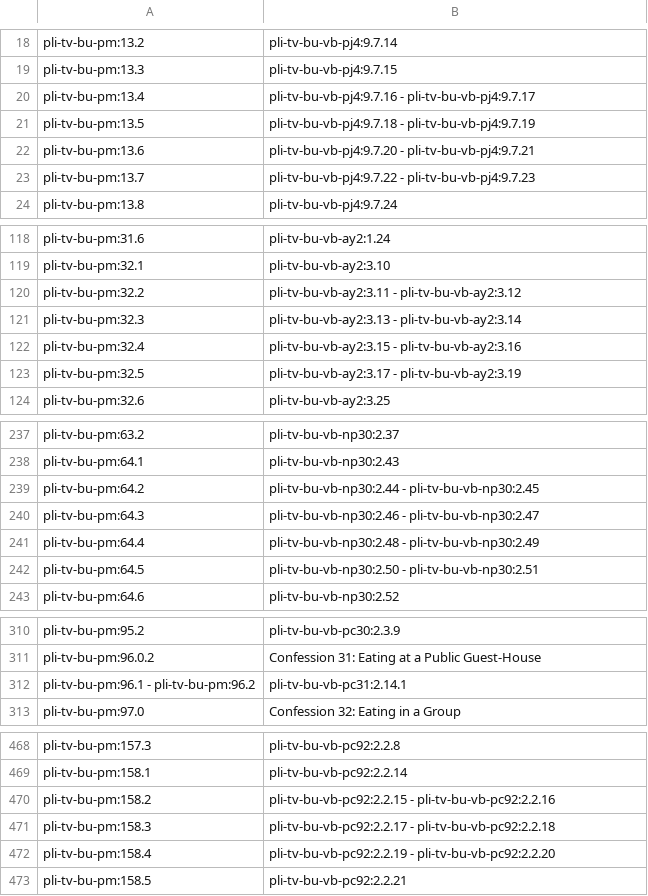
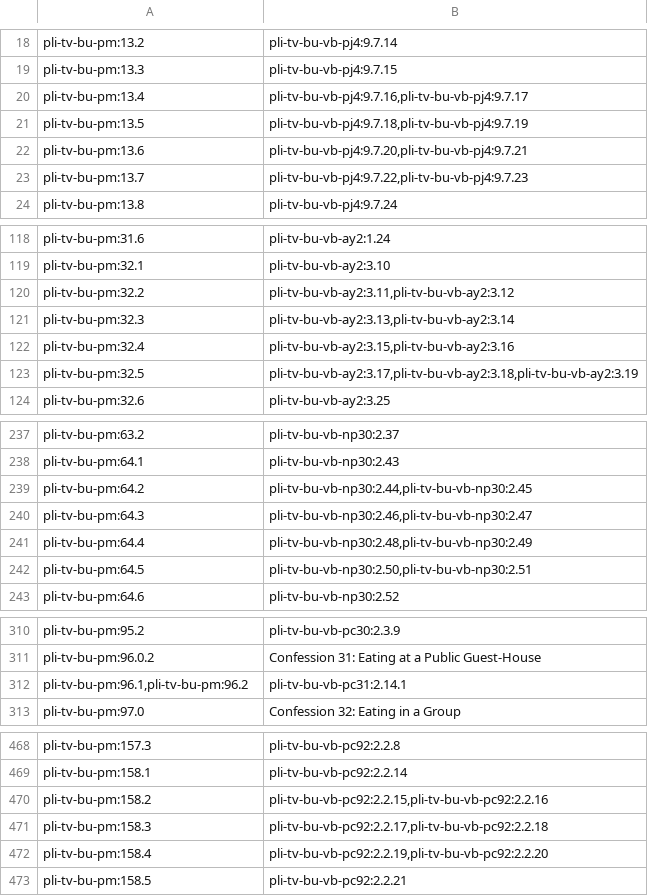
Before and after one commit to mtnadi/suttacentral-scripts, a CSV file: pm-sanity/pm-to-vb-bu.csv, drawn as a sheet; only a part is shown, gaps mark what is left out; the diff covers the shown part only.

Commit message:
it works! updated csv file to have lists instead of ranges, code is a mess, doesn't work for bi yet

```diff
--- a/pm-sanity/pm-to-vb-bu.csv
+++ b/pm-sanity/pm-to-vb-bu.csv
@@ -19,6 +19,6 @@
 "pli-tv-bu-pm:13.3","pli-tv-bu-vb-pj4:9.7.15"
-"pli-tv-bu-pm:13.4","pli-tv-bu-vb-pj4:9.7.16 - pli-tv-bu-vb-pj4:9.7.17"
-"pli-tv-bu-pm:13.5","pli-tv-bu-vb-pj4:9.7.18 - pli-tv-bu-vb-pj4:9.7.19"
-"pli-tv-bu-pm:13.6","pli-tv-bu-vb-pj4:9.7.20 - pli-tv-bu-vb-pj4:9.7.21"
-"pli-tv-bu-pm:13.7","pli-tv-bu-vb-pj4:9.7.22 - pli-tv-bu-vb-pj4:9.7.23"
+"pli-tv-bu-pm:13.4","pli-tv-bu-vb-pj4:9.7.16,pli-tv-bu-vb-pj4:9.7.17"
+"pli-tv-bu-pm:13.5","pli-tv-bu-vb-pj4:9.7.18,pli-tv-bu-vb-pj4:9.7.19"
+"pli-tv-bu-pm:13.6","pli-tv-bu-vb-pj4:9.7.20,pli-tv-bu-vb-pj4:9.7.21"
+"pli-tv-bu-pm:13.7","pli-tv-bu-vb-pj4:9.7.22,pli-tv-bu-vb-pj4:9.7.23"
 "pli-tv-bu-pm:13.8","pli-tv-bu-vb-pj4:9.7.24"
@@ -119,6 +119,6 @@
 "pli-tv-bu-pm:32.1","pli-tv-bu-vb-ay2:3.10"
-"pli-tv-bu-pm:32.2","pli-tv-bu-vb-ay2:3.11 - pli-tv-bu-vb-ay2:3.12"
-"pli-tv-bu-pm:32.3","pli-tv-bu-vb-ay2:3.13 - pli-tv-bu-vb-ay2:3.14"
-"pli-tv-bu-pm:32.4","pli-tv-bu-vb-ay2:3.15 - pli-tv-bu-vb-ay2:3.16"
-"pli-tv-bu-pm:32.5","pli-tv-bu-vb-ay2:3.17 - pli-tv-bu-vb-ay2:3.19"
+"pli-tv-bu-pm:32.2","pli-tv-bu-vb-ay2:3.11,pli-tv-bu-vb-ay2:3.12"
+"pli-tv-bu-pm:32.3","pli-tv-bu-vb-ay2:3.13,pli-tv-bu-vb-ay2:3.14"
+"pli-tv-bu-pm:32.4","pli-tv-bu-vb-ay2:3.15,pli-tv-bu-vb-ay2:3.16"
+"pli-tv-bu-pm:32.5","pli-tv-bu-vb-ay2:3.17,pli-tv-bu-vb-ay2:3.18,pli-tv-bu-vb-ay2:3.19"
 "pli-tv-bu-pm:32.6","pli-tv-bu-vb-ay2:3.25"
@@ -238,6 +238,6 @@
 "pli-tv-bu-pm:64.1","pli-tv-bu-vb-np30:2.43"
-"pli-tv-bu-pm:64.2","pli-tv-bu-vb-np30:2.44 - pli-tv-bu-vb-np30:2.45"
-"pli-tv-bu-pm:64.3","pli-tv-bu-vb-np30:2.46 - pli-tv-bu-vb-np30:2.47"
-"pli-tv-bu-pm:64.4","pli-tv-bu-vb-np30:2.48 - pli-tv-bu-vb-np30:2.49"
-"pli-tv-bu-pm:64.5","pli-tv-bu-vb-np30:2.50 - pli-tv-bu-vb-np30:2.51"
+"pli-tv-bu-pm:64.2","pli-tv-bu-vb-np30:2.44,pli-tv-bu-vb-np30:2.45"
+"pli-tv-bu-pm:64.3","pli-tv-bu-vb-np30:2.46,pli-tv-bu-vb-np30:2.47"
+"pli-tv-bu-pm:64.4","pli-tv-bu-vb-np30:2.48,pli-tv-bu-vb-np30:2.49"
+"pli-tv-bu-pm:64.5","pli-tv-bu-vb-np30:2.50,pli-tv-bu-vb-np30:2.51"
 "pli-tv-bu-pm:64.6","pli-tv-bu-vb-np30:2.52"
@@ -311,3 +311,3 @@
 "pli-tv-bu-pm:96.0.2","Confession 31: Eating at a Public Guest-House "
-"pli-tv-bu-pm:96.1 - pli-tv-bu-pm:96.2","pli-tv-bu-vb-pc31:2.14.1"
+"pli-tv-bu-pm:96.1,pli-tv-bu-pm:96.2","pli-tv-bu-vb-pc31:2.14.1"
 "pli-tv-bu-pm:97.0","Confession 32: Eating in a Group "
@@ -469,5 +469,5 @@
 "pli-tv-bu-pm:158.1","pli-tv-bu-vb-pc92:2.2.14"
-"pli-tv-bu-pm:158.2","pli-tv-bu-vb-pc92:2.2.15 - pli-tv-bu-vb-pc92:2.2.16"
-"pli-tv-bu-pm:158.3","pli-tv-bu-vb-pc92:2.2.17 - pli-tv-bu-vb-pc92:2.2.18"
-"pli-tv-bu-pm:158.4","pli-tv-bu-vb-pc92:2.2.19 - pli-tv-bu-vb-pc92:2.2.20"
+"pli-tv-bu-pm:158.2","pli-tv-bu-vb-pc92:2.2.15,pli-tv-bu-vb-pc92:2.2.16"
+"pli-tv-bu-pm:158.3","pli-tv-bu-vb-pc92:2.2.17,pli-tv-bu-vb-pc92:2.2.18"
+"pli-tv-bu-pm:158.4","pli-tv-bu-vb-pc92:2.2.19,pli-tv-bu-vb-pc92:2.2.20"
 "pli-tv-bu-pm:158.5","pli-tv-bu-vb-pc92:2.2.21"
```
Also changed, not shown: 10 edited cells elsewhere in this file, 1 other file.
